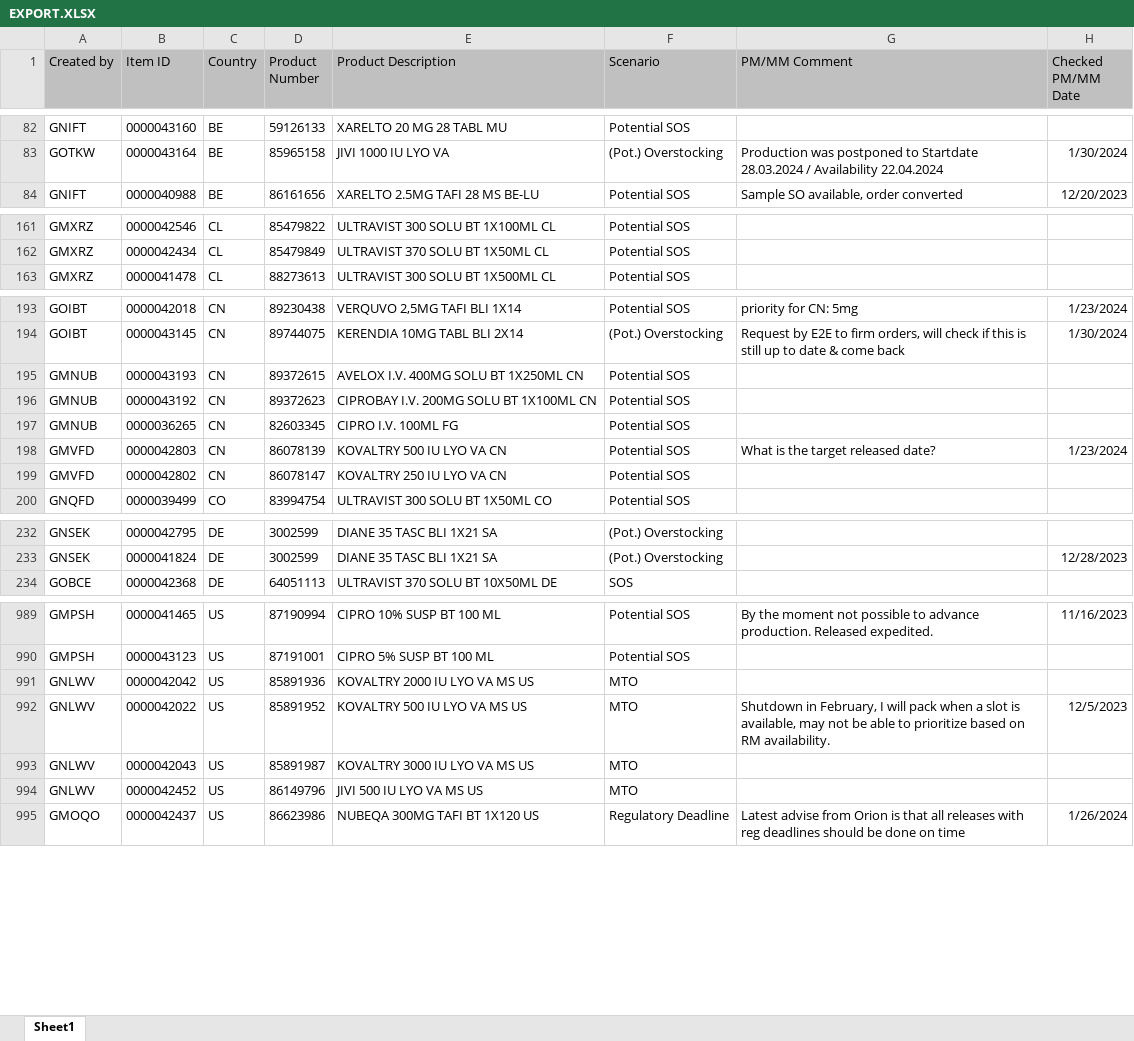
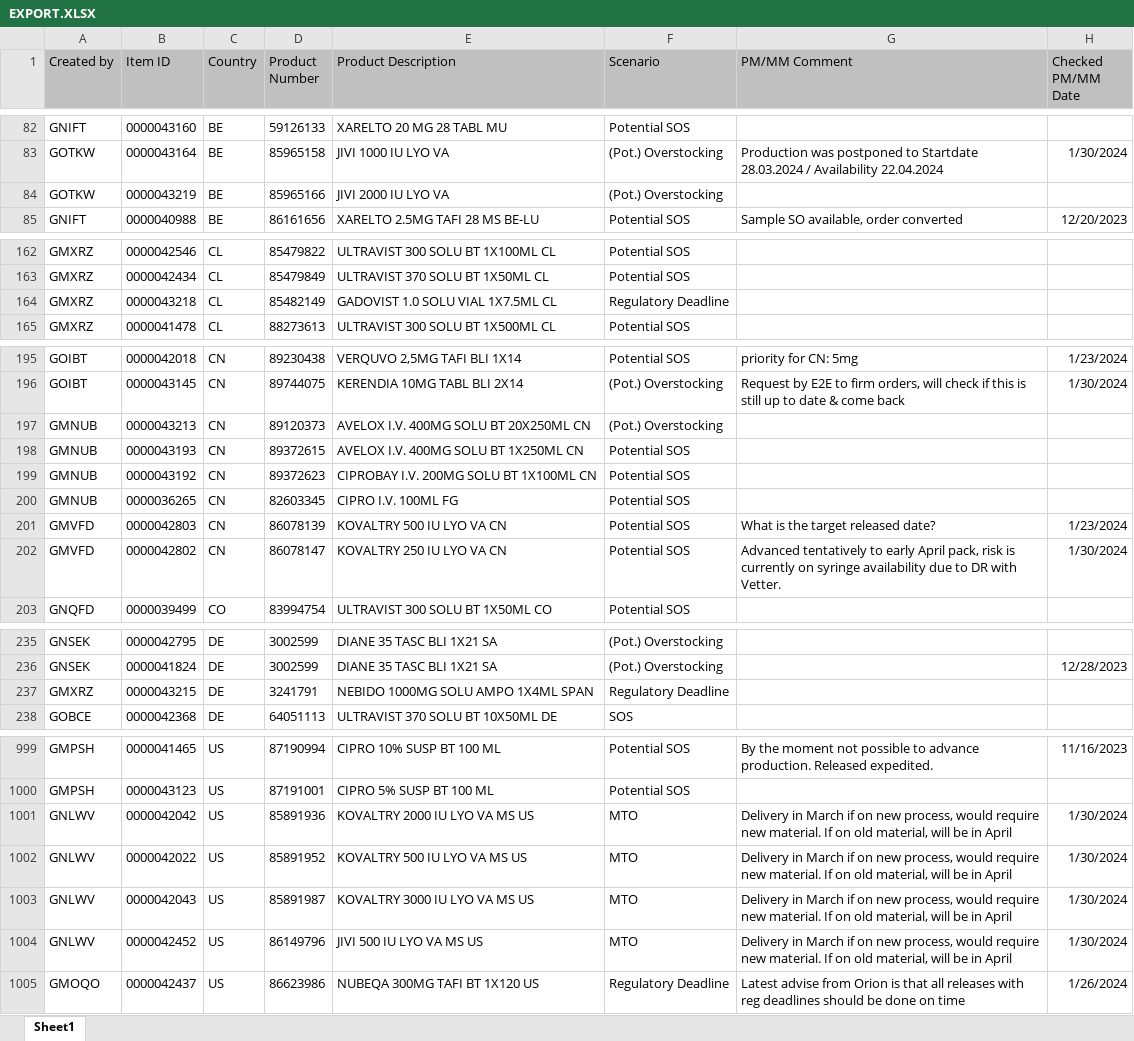
Before and after one commit to janphoenix/rct2, an Excel workbook: EXPORT.XLSX, sheet Sheet1, drawn as a sheet; only a part is shown, gaps mark what is left out; values as stored, in another font and other column widths than the file's, no borders; addresses are those after the commit; the diff covers the shown part only; the diff names each change by its address in the sheet, - before the commit and + after, or states it on an @@ line.

```diff
--- a/EXPORT.XLSX (sheet Sheet1)
+++ b/EXPORT.XLSX (sheet Sheet1)
+row 84: GOTKW | 0000043219 | BE | 85965166 | JIVI 2000 IU LYO VA | (Pot.) Overstocking
+row 164: GMXRZ | 0000043218 | CL | 85482149 | GADOVIST 1.0 SOLU VIAL 1X7.5ML CL | Regulatory Deadline
+row 197: GMNUB | 0000043213 | CN | 89120373 | AVELOX I.V. 400MG SOLU BT 20X250ML CN | (Pot.) Overstocking
-G202 (PM/MM Comment): (empty)
+G202 (PM/MM Comment): Advanced tentatively to early April pack, risk is currently on syringe availability due to DR with Vetter.
-H202 (Checked PM/MM Date): (empty)
+H202 (Checked PM/MM Date): 1/30/2024
+row 237: GMXRZ | 0000043215 | DE | 3241791 | NEBIDO 1000MG SOLU AMPO 1X4ML SPAN | Regulatory Deadline
-G1001 (PM/MM Comment): (empty)
+G1001 (PM/MM Comment): Delivery in March if on new process, would require new material. If on old material, will be in April
-H1001 (Checked PM/MM Date): (empty)
+H1001 (Checked PM/MM Date): 1/30/2024
-G1002 (PM/MM Comment): Shutdown in February, I will pack when a slot is available, may not be able to prioritize based on RM availability.
+G1002 (PM/MM Comment): Delivery in March if on new process, would require new material. If on old material, will be in April
-H1002 (Checked PM/MM Date): 12/5/2023
+H1002 (Checked PM/MM Date): 1/30/2024
-G1003:G1004 (PM/MM Comment): (empty)
+G1003:G1004 (PM/MM Comment): Delivery in March if on new process, would require new material. If on old material, will be in April
-H1003:H1004 (Checked PM/MM Date): (empty)
+H1003:H1004 (Checked PM/MM Date): 1/30/2024
```
Also changed, not shown: 8 added rows, 2 removed rows and 22 edited cells elsewhere in this sheet.
